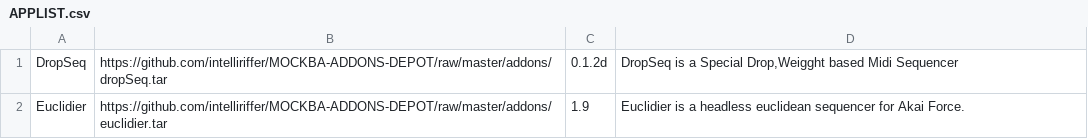
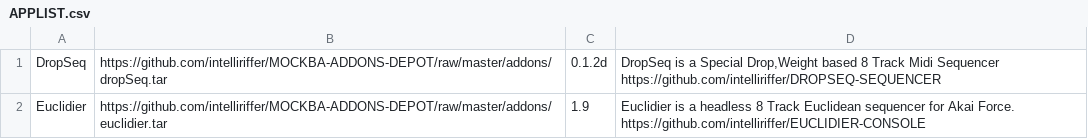
Before and after one commit to intelliriffer/MOCKBA-ADDONS-DEPOT, a CSV file: APPLIST.csv, drawn as a sheet.

Commit message:
added urls to addons

```diff
--- a/APPLIST.csv
+++ b/APPLIST.csv
@@ -1,2 +1,2 @@
-DropSeq|https://github.com/intelliriffer/MOCKBA-ADDONS-DEPOT/raw/master/addons/dropSeq.tar|0.1.2d|DropSeq is a Special Drop,Weigght based Midi Sequencer
-Euclidier|https://github.com/intelliriffer/MOCKBA-ADDONS-DEPOT/raw/master/addons/euclidier.tar|1.9|Euclidier is a headless euclidean sequencer for Akai Force.
+DropSeq|https://github.com/intelliriffer/MOCKBA-ADDONS-DEPOT/raw/master/addons/dropSeq.tar|0.1.2d|DropSeq is a Special Drop,Weight based 8 Track Midi Sequencer https://github.com/intelliriffer/DROPSEQ-SEQUENCER
+Euclidier|https://github.com/intelliriffer/MOCKBA-ADDONS-DEPOT/raw/master/addons/euclidier.tar|1.9|Euclidier is a headless 8 Track Euclidean sequencer for Akai Force. https://github.com/intelliriffer/EUCLIDIER-CONSOLE
```
